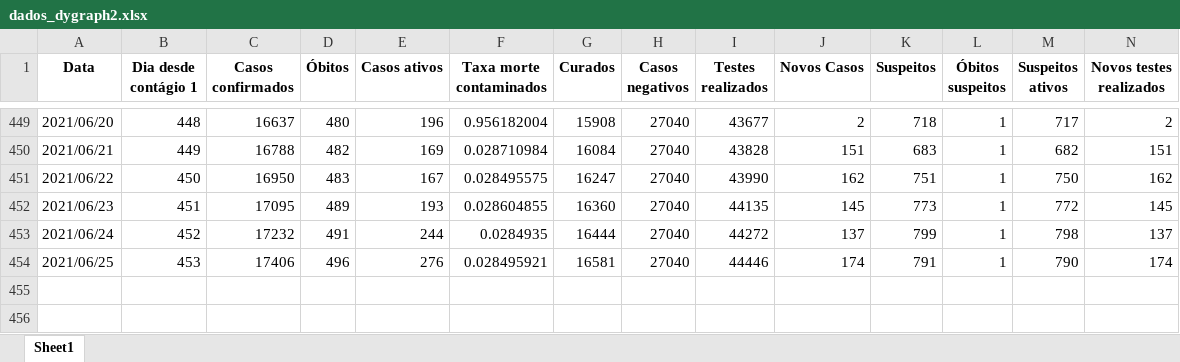
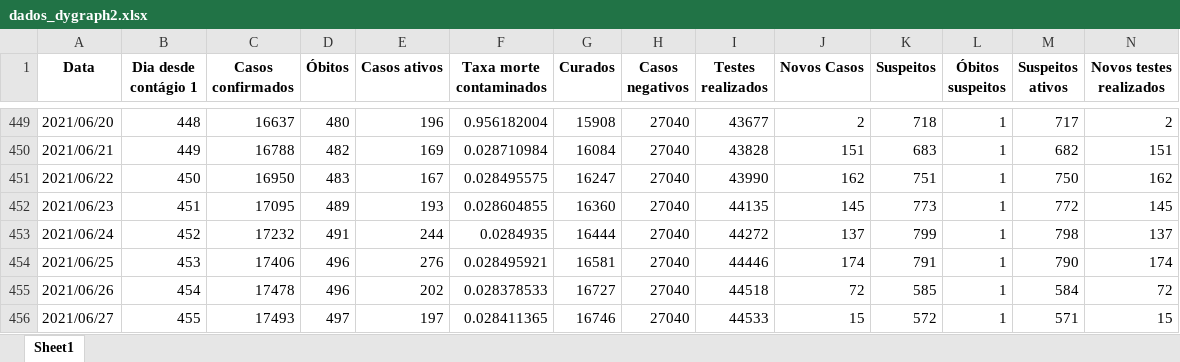
Before and after one commit to MogiOpenData/dados_gerais_covid_vacinacao, an Excel workbook: dados_dygraph2.xlsx, sheet Sheet1, drawn as a sheet; only a part is shown, gaps mark what is left out; values as stored, in another font and other column widths than the file's, no borders; rows hold the shown columns only; the diff names each change by its address in the sheet, - before the commit and + after, or states it on an @@ line.

```diff
--- a/dados_dygraph2.xlsx (sheet Sheet1)
+++ b/dados_dygraph2.xlsx (sheet Sheet1)
+row 455: 2021/06/26 | 454 | 17478 | 496 | 202 | 0.028378533 | 16727 | 27040 | 44518 | 72 | 585 | 1 | 584 | 72
+row 456: 2021/06/27 | 455 | 17493 | 497 | 197 | 0.028411365 | 16746 | 27040 | 44533 | 15 | 572 | 1 | 571 | 15
```
Also changed, not shown: dadosIsolamento.xlsx, 4 other files.
